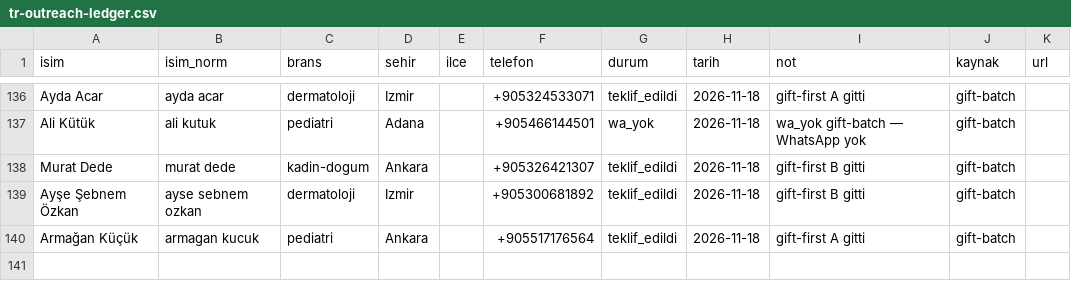
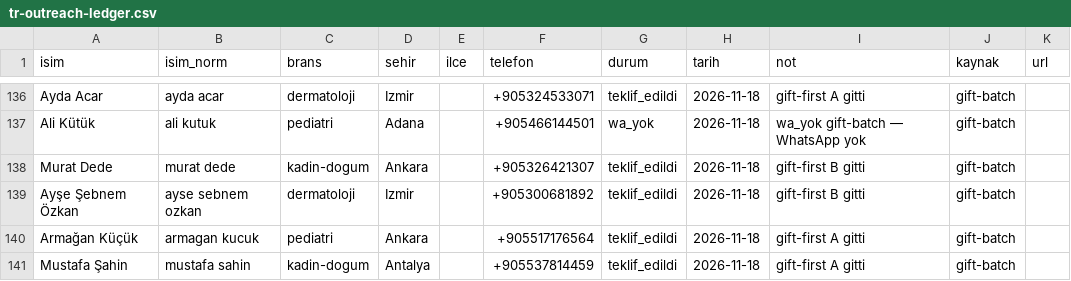
Before and after one commit to dreamturkiye/notya-ai, a CSV file: docs/growth/tr-outreach-ledger.csv, drawn as a sheet; only a part is shown, gaps mark what is left out.

```diff
--- a/docs/growth/tr-outreach-ledger.csv
+++ b/docs/growth/tr-outreach-ledger.csv
@@ -140 +140,2 @@ Ayşe Şebnem Özkan,ayse sebnem ozkan,dermatoloji,Izmir,,+905300681892,teklif_e
 Armağan Küçük,armagan kucuk,pediatri,Ankara,,+905517176564,teklif_edildi,2026-11-18,gift-first A gitti,gift-batch,
+Mustafa Şahin,mustafa sahin,kadin-dogum,Antalya,,+905537814459,teklif_edildi,2026-11-18,gift-first A gitti,gift-batch,
```
Also changed, not shown: docs/growth/tr-wa-gift-batch.csv, 1 other file.
